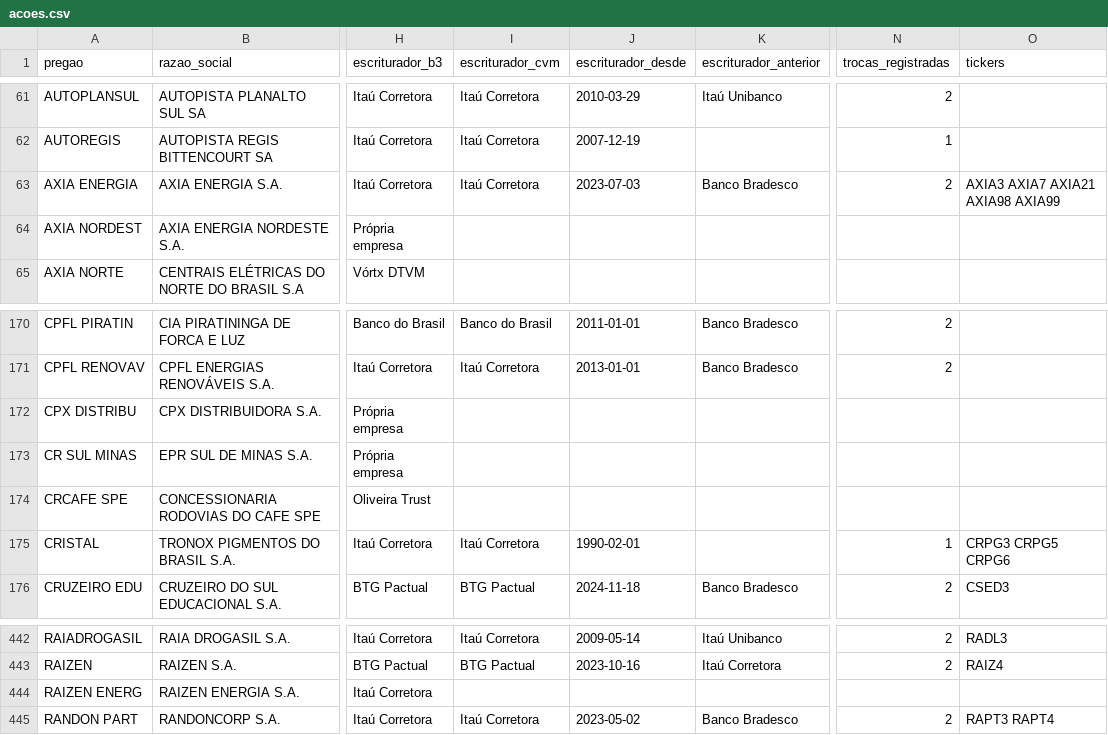
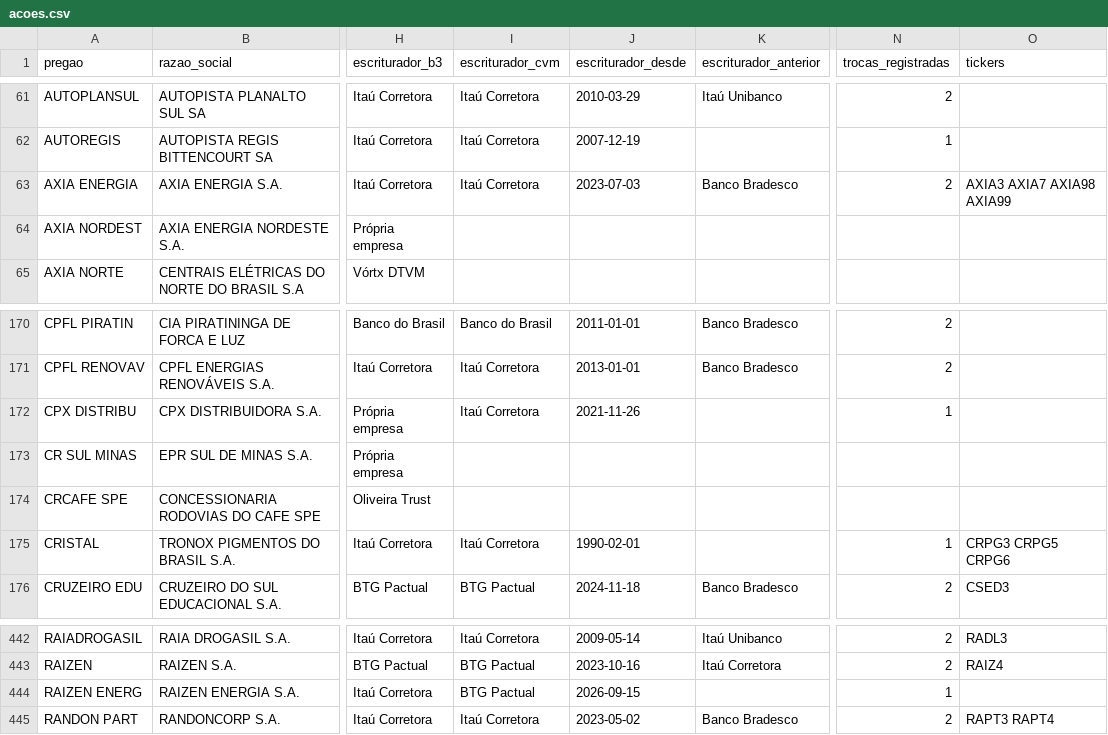
Before and after one commit to LKNAI/linkinstonks, a CSV file: data/public/downloads/acoes.csv, drawn as a sheet; only a part is shown, gaps mark what is left out; the diff names each change by its address in the sheet, - before the commit and + after, or states it on an @@ line.

```diff
--- a/data/public/downloads/acoes.csv
+++ b/data/public/downloads/acoes.csv
-O63 (tickers): AXIA3 AXIA7 AXIA21 AXIA98 AXIA99
+O63 (tickers): AXIA3 AXIA7 AXIA98 AXIA99
-I172 (escriturador_cvm): (empty)
+I172 (escriturador_cvm): Itaú Corretora
-J172 (escriturador_desde): (empty)
+J172 (escriturador_desde): 2021-11-26
-N172 (trocas_registradas): (empty)
+N172 (trocas_registradas): 1
-I444 (escriturador_cvm): (empty)
+I444 (escriturador_cvm): BTG Pactual
-J444 (escriturador_desde): (empty)
+J444 (escriturador_desde): 2026-09-15
-N444 (trocas_registradas): (empty)
+N444 (trocas_registradas): 1
```
Also changed, not shown: data/public/downloads/acoes_volume.csv, data/public/downloads/bdrs.csv, 16 other files.
